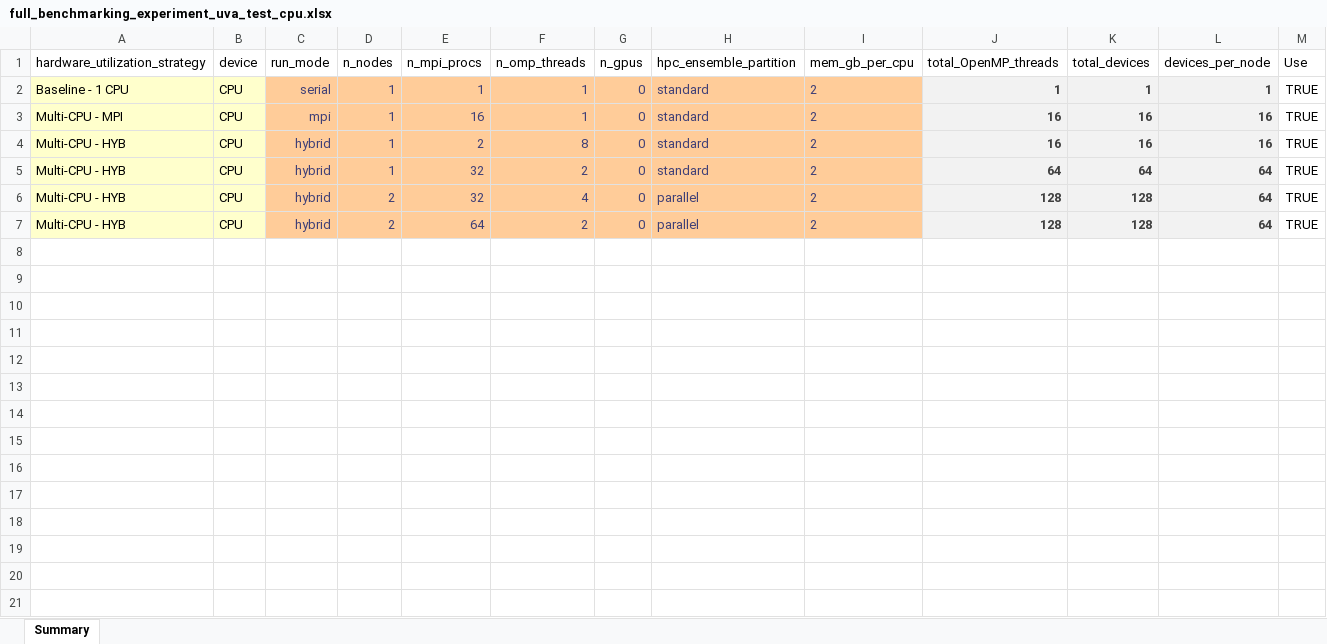
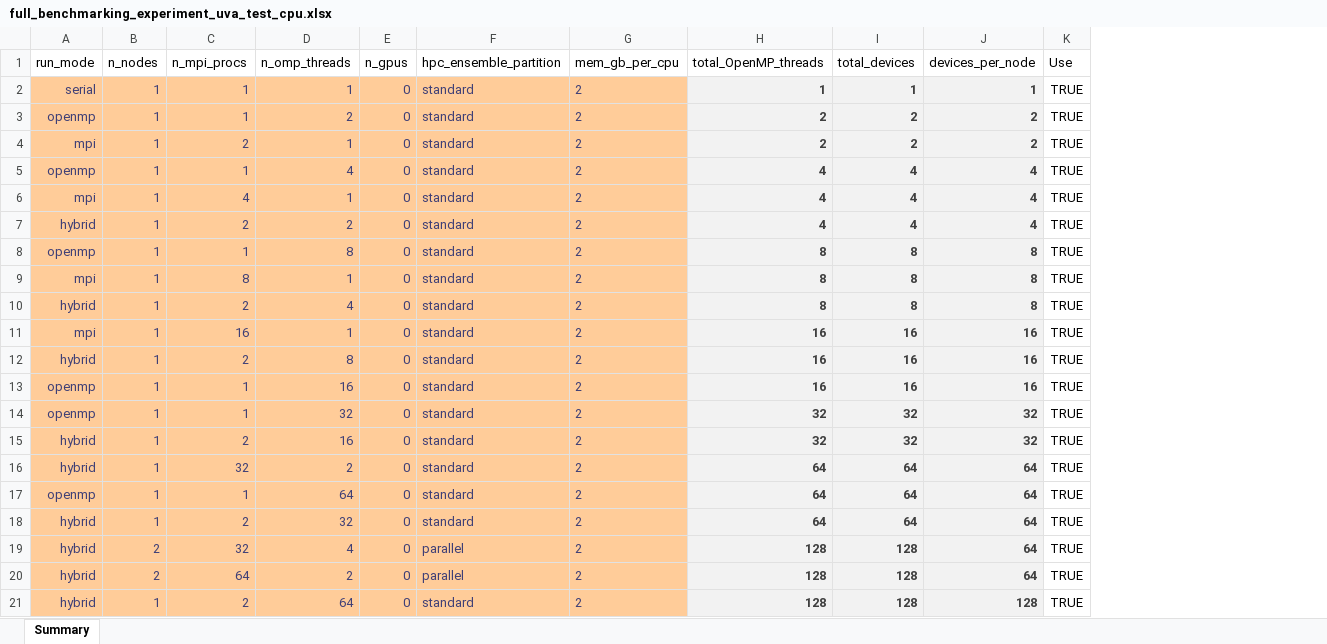
Before and after one commit to lassiterdc/hhemt, an Excel workbook: test_data/norfolk_coastal_flooding/full_benchmarking_experiment_uva_test_cpu.xlsx, sheet Summary, drawn as a sheet; values as stored, in another font and other column widths than the file's, no borders; table styles not drawn; removed rows and columns are numbered as before the commit, all else as after; the diff names each change by its address in the sheet, - before the commit and + after, or states it on an @@ line.

Commit message:
add a wider array of test cases including all ones that actually succeeded in Rivanna

```diff
--- a/test_data/norfolk_coastal_flooding/full_benchmarking_experiment_uva_test_cpu.xlsx (sheet Summary)
+++ b/test_data/norfolk_coastal_flooding/full_benchmarking_experiment_uva_test_cpu.xlsx (sheet Summary)
-column A (hardware_utilization_strategy), rows 2-7: Baseline - 1 CPU | Multi-CPU - MPI | Multi-CPU - HYB | Multi-CPU - HYB | Multi-CPU - HYB | Multi-CPU - HYB
-column B (device), rows 2-7: all CPU
+row 3: openmp | 1 | 1 | 2 | 0 | standard | 2 | 2 | 2 | 2 | TRUE
+row 4: mpi | 1 | 2 | 1 | 0 | standard | 2 | 2 | 2 | 2 | TRUE
+row 5: openmp | 1 | 1 | 4 | 0 | standard | 2 | 4 | 4 | 4 | TRUE
+row 6: mpi | 1 | 4 | 1 | 0 | standard | 2 | 4 | 4 | 4 | TRUE
+row 7: hybrid | 1 | 2 | 2 | 0 | standard | 2 | 4 | 4 | 4 | TRUE
+row 8: openmp | 1 | 1 | 8 | 0 | standard | 2 | 8 | 8 | 8 | TRUE
+row 9: mpi | 1 | 8 | 1 | 0 | standard | 2 | 8 | 8 | 8 | TRUE
+row 10: hybrid | 1 | 2 | 4 | 0 | standard | 2 | 8 | 8 | 8 | TRUE
+row 13: openmp | 1 | 1 | 16 | 0 | standard | 2 | 16 | 16 | 16 | TRUE
+row 14: openmp | 1 | 1 | 32 | 0 | standard | 2 | 32 | 32 | 32 | TRUE
+row 15: hybrid | 1 | 2 | 16 | 0 | standard | 2 | 32 | 32 | 32 | TRUE
+row 17: openmp | 1 | 1 | 64 | 0 | standard | 2 | 64 | 64 | 64 | TRUE
+row 18: hybrid | 1 | 2 | 32 | 0 | standard | 2 | 64 | 64 | 64 | TRUE
+row 21: hybrid | 1 | 2 | 64 | 0 | standard | 2 | 128 | 128 | 128 | TRUE
```
